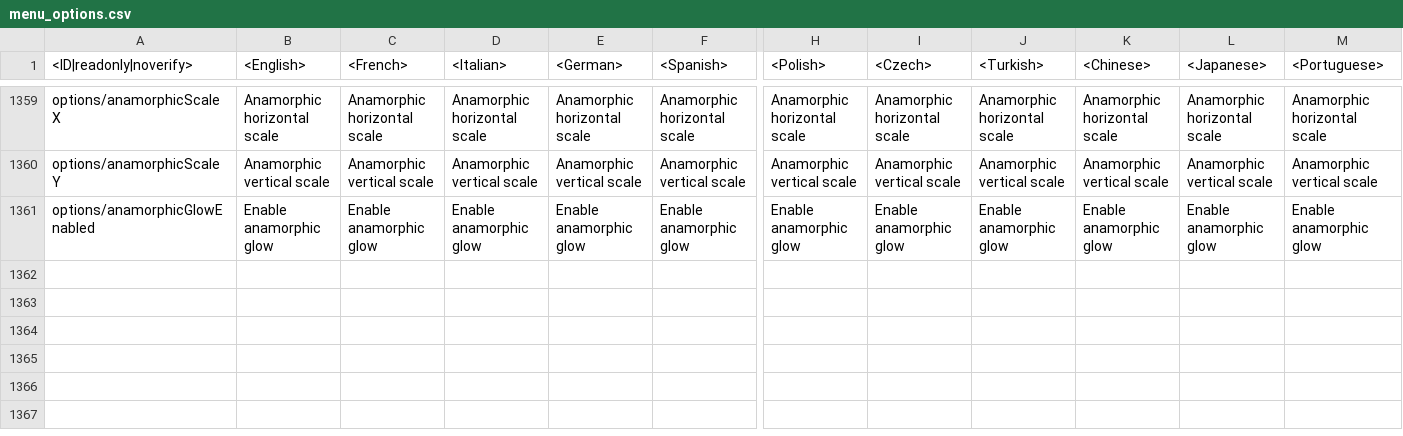
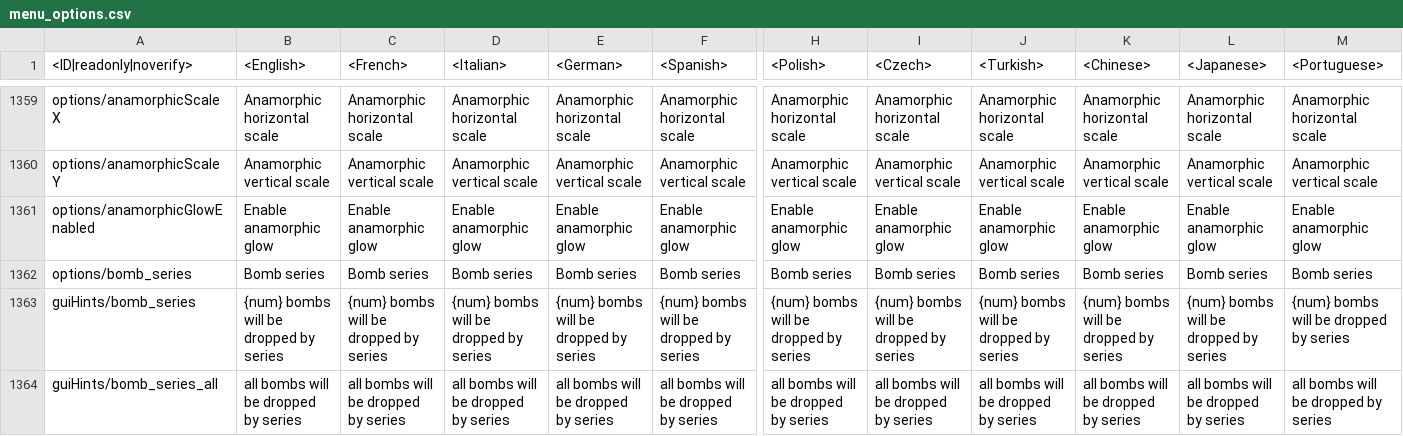
Before and after one commit to VitaliiAndreev/WarThunder_JsonFileChanges_DevClient, a CSV file: Files/lang.vromfs.bin_u/lang/menu_options.csv, drawn as a sheet; only a part is shown, gaps mark what is left out; rows hold the shown columns only; the diff names each change by its address in the sheet, - before the commit and + after, or states it on an @@ line.

```diff
--- a/Files/lang.vromfs.bin_u/lang/menu_options.csv
+++ b/Files/lang.vromfs.bin_u/lang/menu_options.csv
+row 1362: options/bomb_series | Bomb series | Bomb series | Bomb series | Bomb series | Bomb series | Bomb series | Bomb series | Bomb series | Bomb series | Bomb series | Bomb series
+row 1363: guiHints/bomb_series | {num} bombs will be dropped by series | {num} bombs will be dropped by series | {num} bombs will be dropped by series | {num} bombs will be dropped by series | {num} bombs will be dropped by series | {num} bombs will be dropped by series | {num} bombs will be dropped by series | {num} bombs will be dropped by series | {num} bombs will be dropped by series | {num} bombs will be dropped by series | {num} bombs will be dropped by series
+row 1364: guiHints/bomb_series_all | all bombs will be dropped by series | all bombs will be dropped by series | all bombs will be dropped by series | all bombs will be dropped by series | all bombs will be dropped by series | all bombs will be dropped by series | all bombs will be dropped by series | all bombs will be dropped by series | all bombs will be dropped by series | all bombs will be dropped by series | all bombs will be dropped by series
```
Also changed, not shown: Files/lang.vromfs.bin_u/lang/missions_versus.csv, 21 other files.
